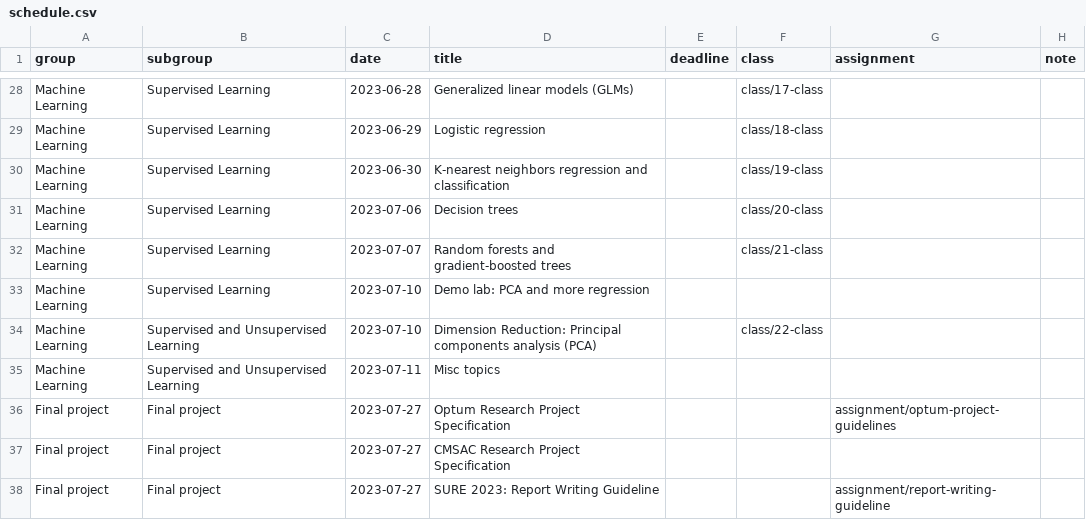
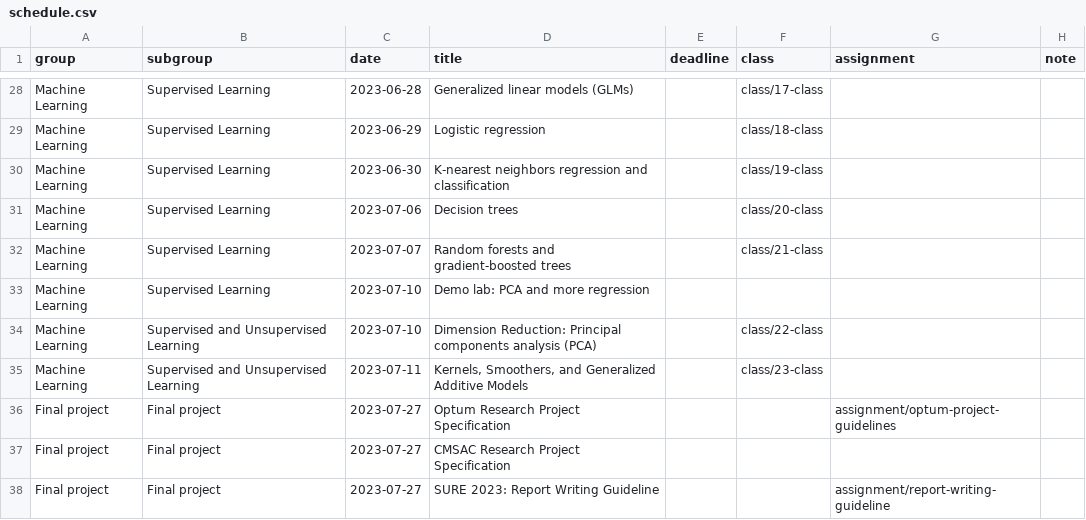
Before and after one commit to shamindras/sure2023, a CSV file: data/schedule.csv, drawn as a sheet; only a part is shown, gaps mark what is left out.

```diff
--- a/data/schedule.csv
+++ b/data/schedule.csv
@@ -34,3 +34,3 @@ Machine Learning,Supervised Learning,2023-07-10,Demo lab: PCA and more regressio
 Machine Learning,Supervised and Unsupervised Learning,2023-07-10,Dimension Reduction: Principal components analysis (PCA),,class/22-class,,
-Machine Learning,Supervised and Unsupervised Learning,2023-07-11,Misc topics,,,,
+Machine Learning,Supervised and Unsupervised Learning,2023-07-11,"Kernels, Smoothers, and Generalized Additive Models",,class/23-class,,
 Final project,Final project,2023-07-27,Optum Research Project Specification,,,assignment/optum-project-guidelines,
```
Also changed, not shown: 48 other files.
